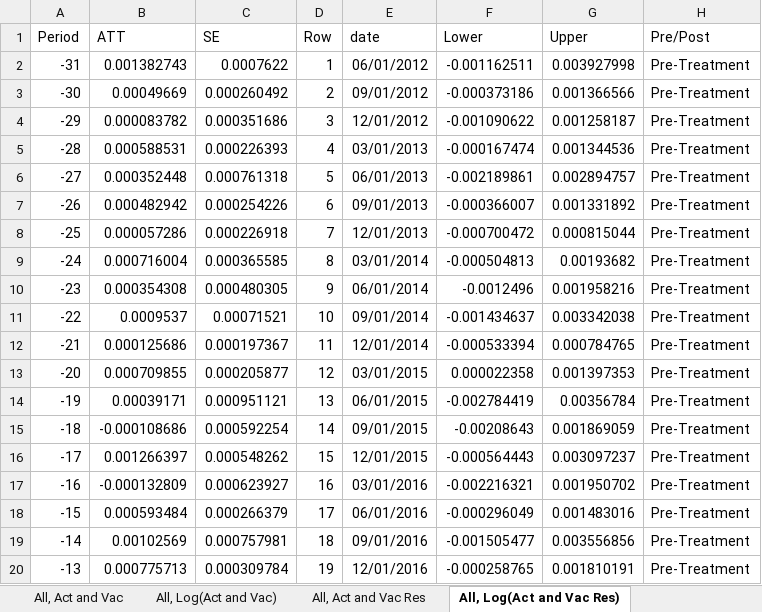
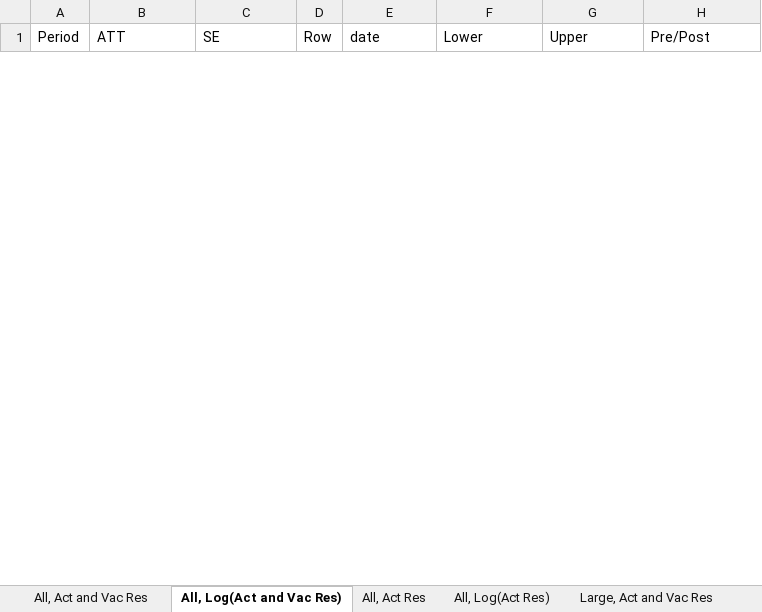
Before and after one commit to brchen3/oz-housing-supply, an Excel workbook: Output/CSDID_model_results.xlsx, sheet All, Log(Act and Vac Res), drawn as a sheet; only a part is shown; values as stored, in another font and other column widths than the file's, no borders; removed rows and columns are numbered as before the commit, all else as after; the diff covers the shown part only; the diff names each change by its address in the sheet, - before the commit and + after, or states it on an @@ line.

```diff
--- a/Output/CSDID_model_results.xlsx (sheet All, Log(Act and Vac Res))
+++ b/Output/CSDID_model_results.xlsx (sheet All, Log(Act and Vac Res))
-sheet tab: All, Act and Vac
-sheet tab: All, Log(Act and Vac)
+sheet tab: All, Act Res
+sheet tab: All, Log(Act Res)
-row 2: -31 | 0.001382743 | 0.0007622 | 1 | 06/01/2012 | -0.001162511 | 0.003927998 | Pre-Treatment
-row 3: -30 | 0.00049669 | 0.000260492 | 2 | 09/01/2012 | -0.000373186 | 0.001366566 | Pre-Treatment
-row 4: -29 | 0.000083782 | 0.000351686 | 3 | 12/01/2012 | -0.001090622 | 0.001258187 | Pre-Treatment
-row 5: -28 | 0.000588531 | 0.000226393 | 4 | 03/01/2013 | -0.000167474 | 0.001344536 | Pre-Treatment
-row 6: -27 | 0.000352448 | 0.000761318 | 5 | 06/01/2013 | -0.002189861 | 0.002894757 | Pre-Treatment
-row 7: -26 | 0.000482942 | 0.000254226 | 6 | 09/01/2013 | -0.000366007 | 0.001331892 | Pre-Treatment
-row 8: -25 | 0.000057286 | 0.000226918 | 7 | 12/01/2013 | -0.000700472 | 0.000815044 | Pre-Treatment
-row 9: -24 | 0.000716004 | 0.000365585 | 8 | 03/01/2014 | -0.000504813 | 0.00193682 | Pre-Treatment
-row 10: -23 | 0.000354308 | 0.000480305 | 9 | 06/01/2014 | -0.0012496 | 0.001958216 | Pre-Treatment
-row 11: -22 | 0.0009537 | 0.00071521 | 10 | 09/01/2014 | -0.001434637 | 0.003342038 | Pre-Treatment
-row 12: -21 | 0.000125686 | 0.000197367 | 11 | 12/01/2014 | -0.000533394 | 0.000784765 | Pre-Treatment
-row 13: -20 | 0.000709855 | 0.000205877 | 12 | 03/01/2015 | 0.000022358 | 0.001397353 | Pre-Treatment
-row 14: -19 | 0.00039171 | 0.000951121 | 13 | 06/01/2015 | -0.002784419 | 0.00356784 | Pre-Treatment
-row 15: -18 | -0.000108686 | 0.000592254 | 14 | 09/01/2015 | -0.00208643 | 0.001869059 | Pre-Treatment
-row 16: -17 | 0.001266397 | 0.000548262 | 15 | 12/01/2015 | -0.000564443 | 0.003097237 | Pre-Treatment
-row 17: -16 | -0.000132809 | 0.000623927 | 16 | 03/01/2016 | -0.002216321 | 0.001950702 | Pre-Treatment
-row 18: -15 | 0.000593484 | 0.000266379 | 17 | 06/01/2016 | -0.000296049 | 0.001483016 | Pre-Treatment
-row 19: -14 | 0.00102569 | 0.000757981 | 18 | 09/01/2016 | -0.001505477 | 0.003556856 | Pre-Treatment
-row 20: -13 | 0.000775713 | 0.000309784 | 19 | 12/01/2016 | -0.000258765 | 0.001810191 | Pre-Treatment
```
Also changed, not shown: 66 added rows and 31 removed rows elsewhere in this sheet, sheet Mid-size, Act and Vac Res, sheet Small Urban, Act and Vac Res, sheet Suburban, Act and Vac Res, sheet Large, Act and Vac Res, sheet Small town, Act and Vac Res, sheet rural, Act and Vac Res, 2 more sheets, other sheet tabs.
